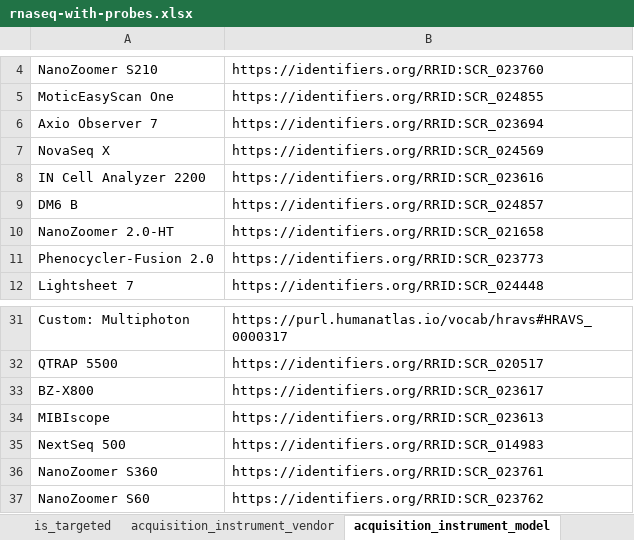
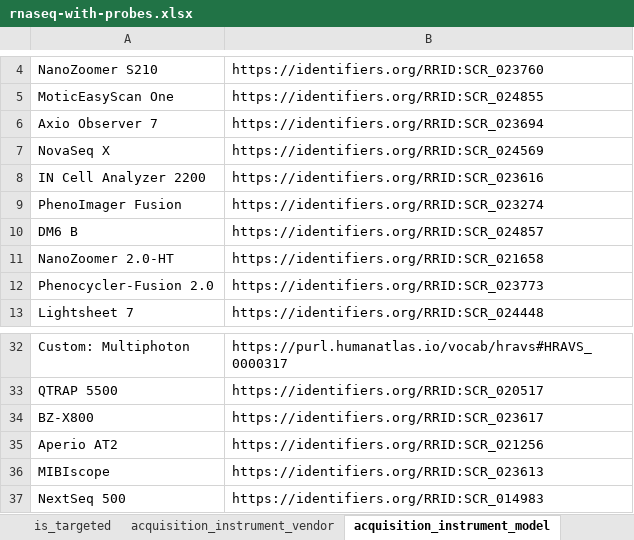
Before and after one commit to hubmapconsortium/dataset-metadata-spreadsheet, an Excel workbook: rnaseq-with-probes/latest/rnaseq-with-probes.xlsx, sheet acquisition_instrument_model, drawn as a sheet; only a part is shown, gaps mark what is left out; the shorter side is filled out with more unchanged rows; values as stored, in another font and other column widths than the file's, no borders; the diff names each change by its address in the sheet, - before the commit and + after, or states it on an @@ line.

```diff
--- a/rnaseq-with-probes/latest/rnaseq-with-probes.xlsx (sheet acquisition_instrument_model)
+++ b/rnaseq-with-probes/latest/rnaseq-with-probes.xlsx (sheet acquisition_instrument_model)
+row 9: PhenoImager Fusion | https://identifiers.org/RRID:SCR_023274
+row 35: Aperio AT2 | https://identifiers.org/RRID:SCR_021256
```
Also changed, not shown: sheet probe_hybridization_time_unit, sheet preparation_instrument_model, sheet .metadata, rnaseq-with-probes/v5.0.0/rnaseq-with-probes-v5.0.0.xlsx, 2 other files.
